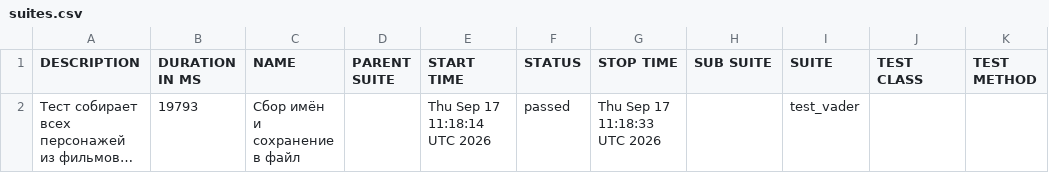
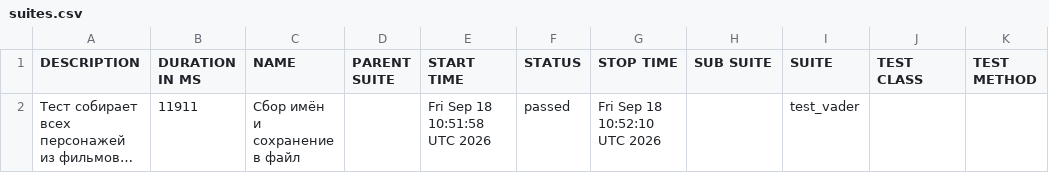
Before and after one commit to Nemets87/Star_Wars_Api_Alex_Smith, a CSV file: data/suites.csv, drawn as a sheet; long unchanged cells end in …; the diff names each change by its address in the sheet, - before the commit and + after, or states it on an @@ line.

```diff
--- a/data/suites.csv
+++ b/data/suites.csv
-B2 (DURATION IN MS): 19793
+B2 (DURATION IN MS): 11911
-E2 (START TIME): Thu Sep 17 11:18:14 UTC 2026
+E2 (START TIME): Fri Sep 18 10:51:58 UTC 2026
-G2 (STOP TIME): Thu Sep 17 11:18:33 UTC 2026
+G2 (STOP TIME): Fri Sep 18 10:52:10 UTC 2026
```
Also changed, not shown: 18 other files.
